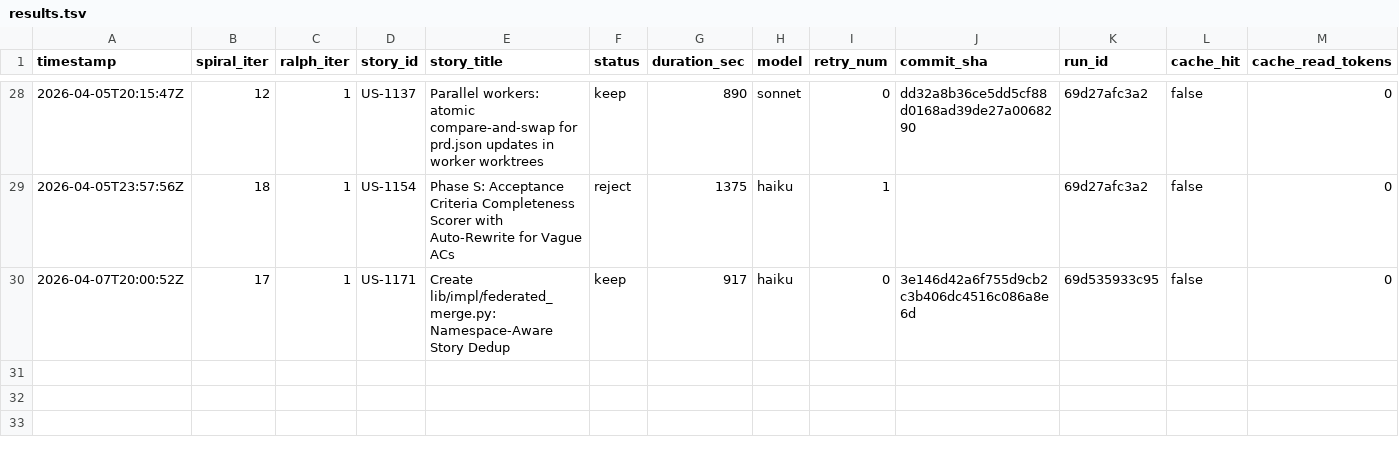
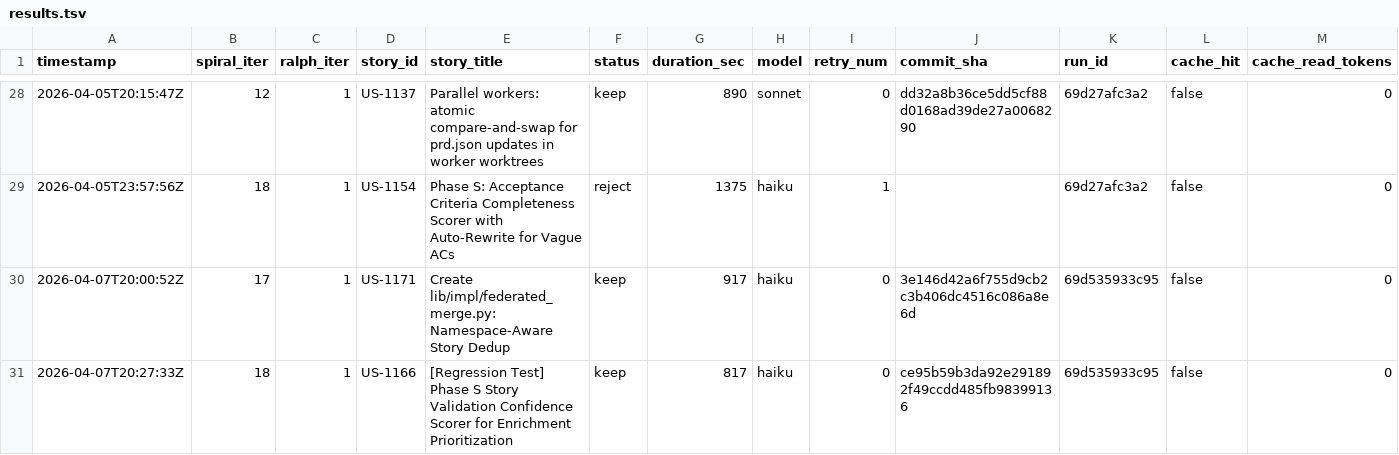
Before and after one commit to wenjyue84/spiral, a TSV file: results.tsv, drawn as a sheet; only a part is shown, gaps mark what is left out; rows hold the shown columns only; the diff names each change by its address in the sheet, - before the commit and + after, or states it on an @@ line.

```diff
--- a/results.tsv
+++ b/results.tsv
+row 31: 2026-04-07T20:27:33Z | 18 | 1 | US-1166 | [Regression Test] Phase S Story Validation Confidence Scorer for Enrichment Prioritization | keep | 817 | haiku | 0 | ce95b59b3da92e291892f49ccdd485fb98399136 | 69d535933c95 | false | 0
```
Also changed, not shown: 4 other files.
